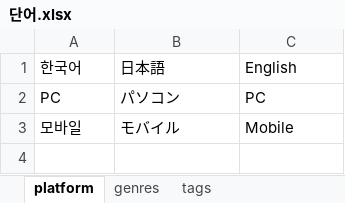
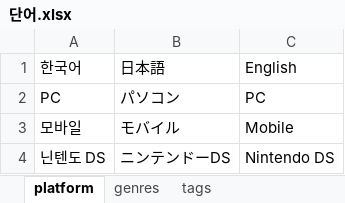
Before and after one commit to Sinistar02/trickalfangames, an Excel workbook: 단어.xlsx, sheet platform, drawn as a sheet; values as stored, in another font and other column widths than the file's, no borders; the diff names each change by its address in the sheet, - before the commit and + after, or states it on an @@ line.

```diff
--- a/단어.xlsx (sheet platform)
+++ b/단어.xlsx (sheet platform)
+row 4: 닌텐도 DS | ニンテンドーDS | Nintendo DS
```
Also changed, not shown: sheet genres, 2 other files.
